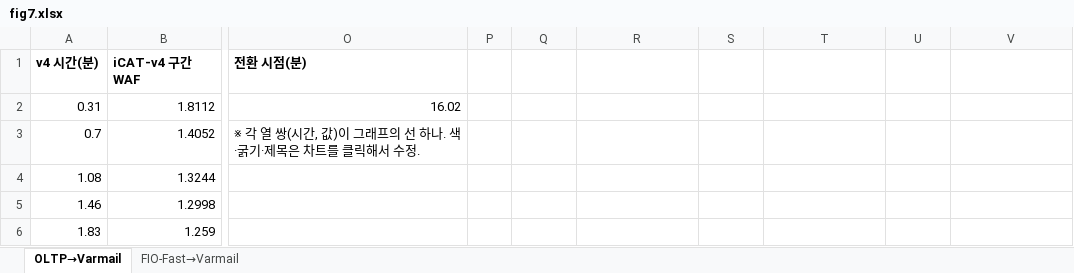
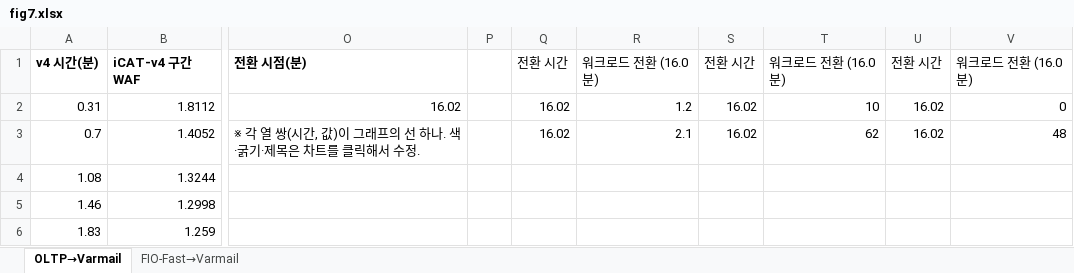
Before and after one commit to oyeong011/iCAT-experiments, an Excel workbook: figs/data/fig7.xlsx, sheet OLTP→Varmail, drawn as a sheet; only a part is shown, gaps mark what is left out; values as stored, in another font and other column widths than the file's, no borders; charts and pictures not drawn; the diff names each change by its address in the sheet, - before the commit and + after, or states it on an @@ line.

```diff
--- a/figs/data/fig7.xlsx (sheet OLTP→Varmail)
+++ b/figs/data/fig7.xlsx (sheet OLTP→Varmail)
-Q1: (empty)
+Q1: 전환 시간
-R1: (empty)
+R1: 워크로드 전환 (16.0분)
-S1: (empty)
+S1: 전환 시간
-T1: (empty)
+T1: 워크로드 전환 (16.0분)
-U1: (empty)
+U1: 전환 시간
-V1: (empty)
+V1: 워크로드 전환 (16.0분)
-Q2:Q3: (empty)
+Q2:Q3: 16.02
-R2: (empty)
+R2: 1.2
-S2:S3: (empty)
+S2:S3: 16.02
-T2: (empty)
+T2: 10
-U2:U3: (empty)
+U2:U3: 16.02
-V2: (empty)
+V2: 0
-R3: (empty)
+R3: 2.1
-T3: (empty)
+T3: 62
-V3: (empty)
+V3: 48
```
Also changed, not shown: sheet FIO-Fast→Varmail, charts or pictures, figs/data/fig14_lines.xlsx, 13 other files.
